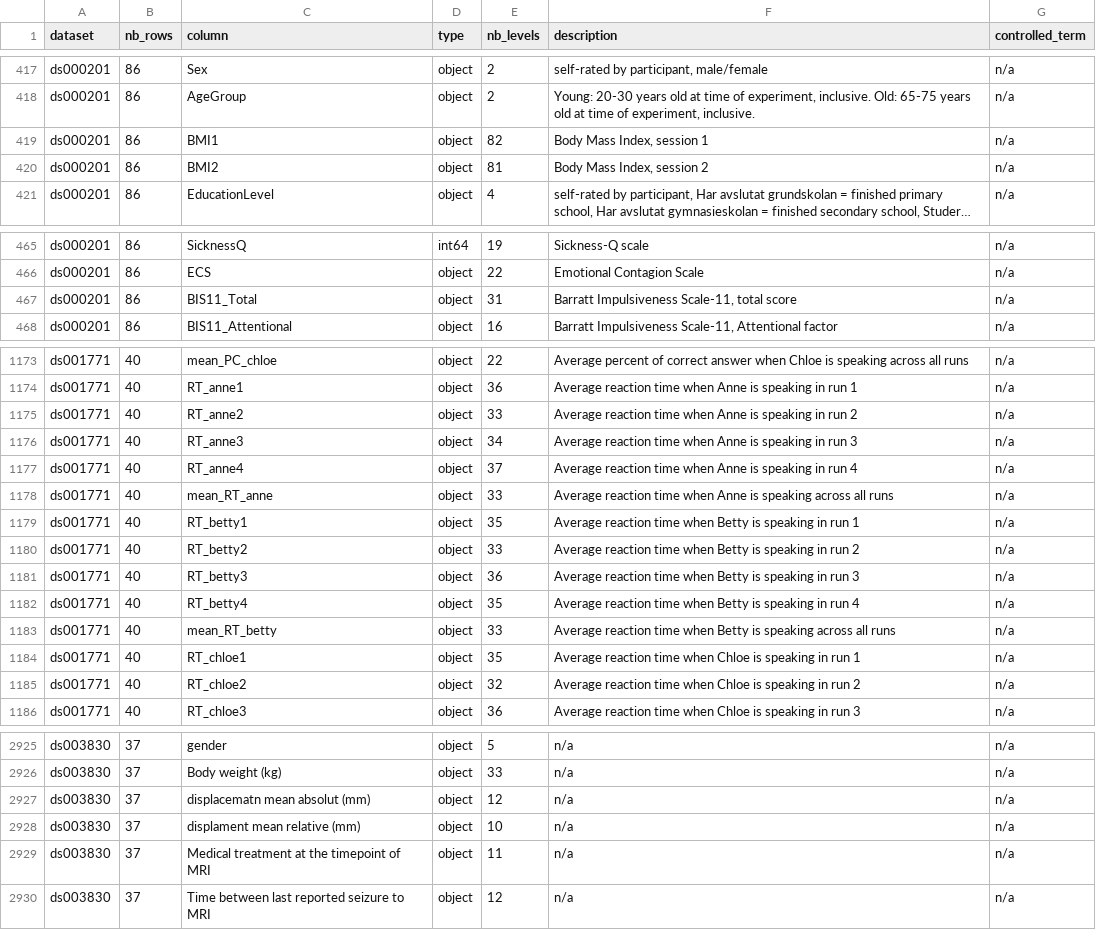
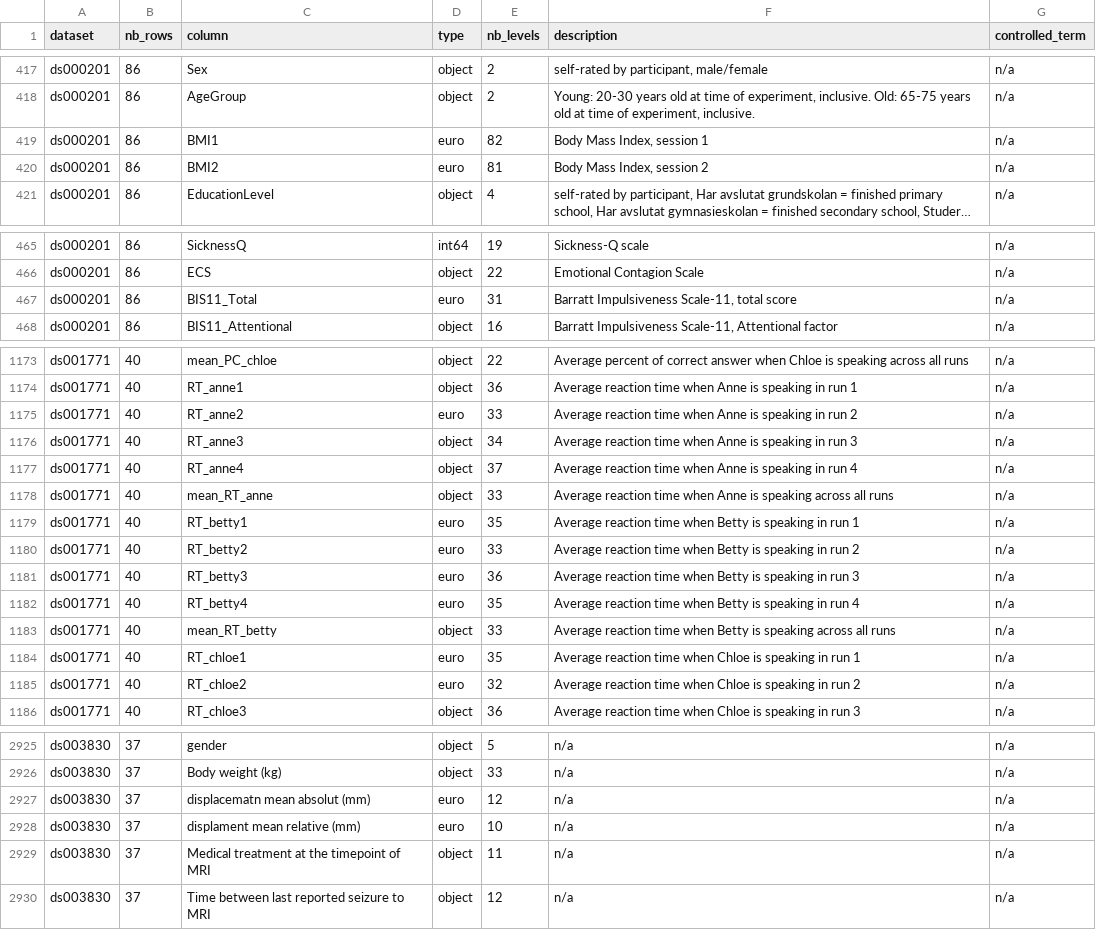
Before and after one commit to neurobagel/bulk_annotations, a TSV file: outputs/bulk_annotation_columns.tsv, drawn as a sheet; only a part is shown, gaps mark what is left out; long unchanged cells end in …; the diff covers the shown part only; the diff names each change by its address in the sheet, - before the commit and + after, or states it on an @@ line.

```diff
--- a/outputs/bulk_annotation_columns.tsv
+++ b/outputs/bulk_annotation_columns.tsv
-D419:D420 (type): object
+D419:D420 (type): euro
-D467 (type): object
+D467 (type): euro
-D1175 (type): object
+D1175 (type): euro
-D1179:D1182 (type): object
+D1179:D1182 (type): euro
-D1184:D1185 (type): object
+D1184:D1185 (type): euro
-D2927:D2928 (type): object
+D2927:D2928 (type): euro
```
Also changed, not shown: 5 edited cells elsewhere in this file, 2 other files.
